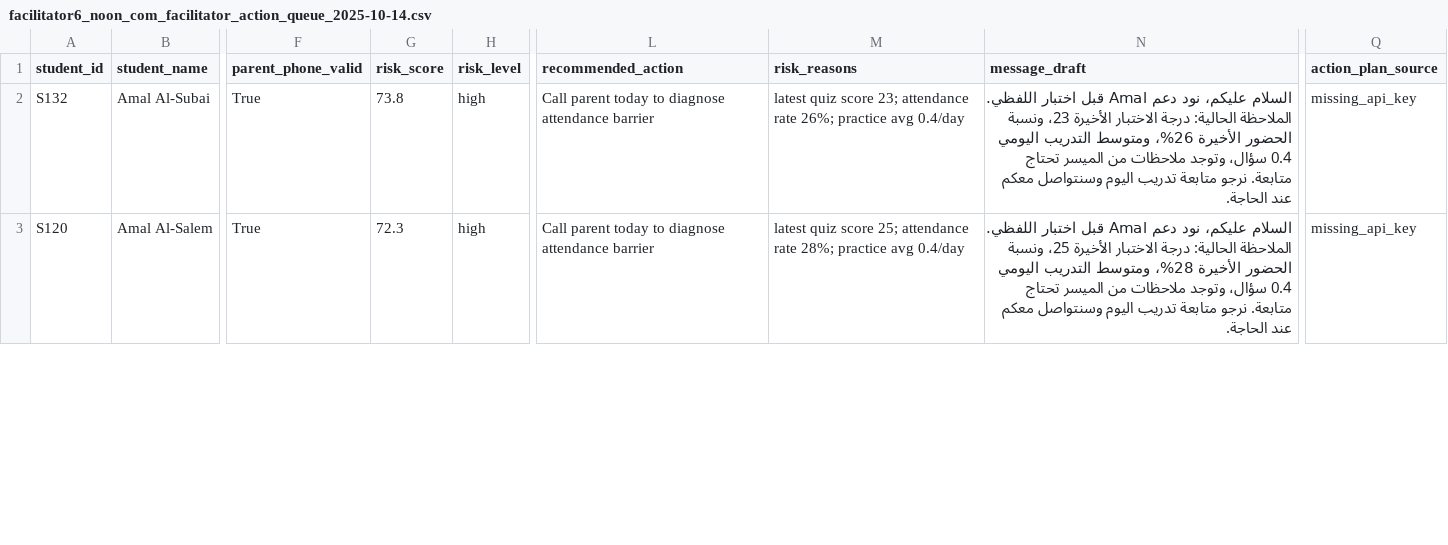
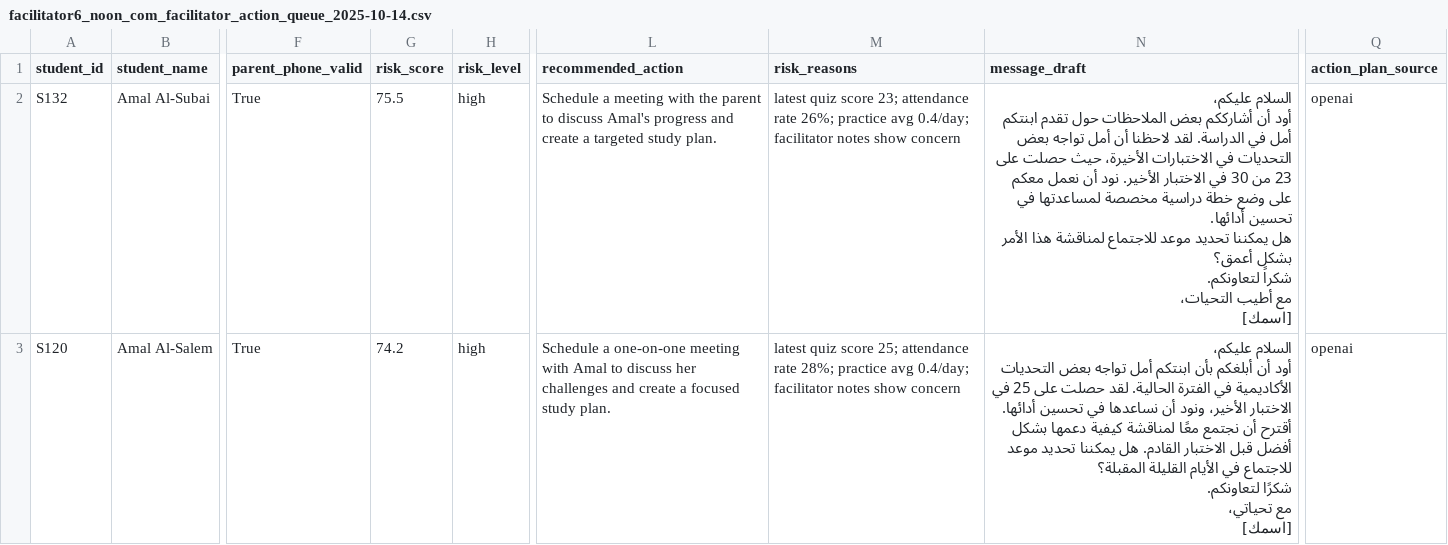
Before and after one commit to OmarShaqaqi/EdNoon, a CSV file: outputs/interventions/facilitators/facilitator6_noon_com_facilitator_action_queue_2025-10-14.csv, drawn as a sheet; only a part is shown, gaps mark what is left out; ↵ is a line break in a cell; the diff covers the shown part only; the diff names each change by its address in the sheet, - before the commit and + after, or states it on an @@ line.

```diff
--- a/outputs/interventions/facilitators/facilitator6_noon_com_facilitator_action_queue_2025-10-14.csv
+++ b/outputs/interventions/facilitators/facilitator6_noon_com_facilitator_action_queue_2025-10-14.csv
-G2 (risk_score): 73.8
+G2 (risk_score): 75.5
-L2 (recommended_action): Call parent today to diagnose attendance barrier
+L2 (recommended_action): Schedule a meeting with the parent to discuss Amal's progress and create a targeted study plan.
-M2 (risk_reasons): …practice avg 0.4/day
+M2 (risk_reasons): …practice avg 0.4/day; facilitator notes show concern
-N2 (message_draft): السلام عليكم، نود دعم Amal قبل اختبار اللفظي. الملاحظة الحالية: درجة الاختبار الأخيرة 23، ونسبة الحضور الأخيرة 26%، ومتوسط التدريب اليومي 0.4 سؤال، وتوجد ملاحظات من الميسر تحتاج متابعة. نرجو متابعة تدريب اليوم وسنتواصل معكم عند الحاجة.
+N2 (message_draft): السلام عليكم، ↵ أود أن أشارككم بعض الملاحظات حول تقدم ابنتكم أمل في الدراسة. لقد لاحظنا أن أمل تواجه بعض التحديات في الاختبارات الأخيرة، حيث حصلت على 23 من 30 في الاختبار الأخير. نود أن نعمل معكم على وضع خطة دراسية مخصصة لمساعدتها في تحسين أدائها. ↵ هل يمكننا تحديد موعد للاجتماع لمناقشة هذا الأمر بشكل أعمق؟ ↵ شكراً لتعاونكم. ↵ مع أطيب التحيات، ↵ [اسمك]
-Q2:Q3 (action_plan_source): missing_api_key
+Q2:Q3 (action_plan_source): openai
-G3 (risk_score): 72.3
+G3 (risk_score): 74.2
-L3 (recommended_action): Call parent today to diagnose attendance barrier
+L3 (recommended_action): Schedule a one-on-one meeting with Amal to discuss her challenges and create a focused study plan.
-M3 (risk_reasons): …practice avg 0.4/day
+M3 (risk_reasons): …practice avg 0.4/day; facilitator notes show concern
-N3 (message_draft): السلام عليكم، نود دعم Amal قبل اختبار اللفظي. الملاحظة الحالية: درجة الاختبار الأخيرة 25، ونسبة الحضور الأخيرة 28%، ومتوسط التدريب اليومي 0.4 سؤال، وتوجد ملاحظات من الميسر تحتاج متابعة. نرجو متابعة تدريب اليوم وسنتواصل معكم عند الحاجة.
+N3 (message_draft): السلام عليكم، ↵ أود أن أبلغكم بأن ابنتكم أمل تواجه بعض التحديات الأكاديمية في الفترة الحالية. لقد حصلت على 25 في الاختبار الأخير، ونود أن نساعدها في تحسين أدائها. ↵ أقترح أن نجتمع معًا لمناقشة كيفية دعمها بشكل أفضل قبل الاختبار القادم. هل يمكننا تحديد موعد للاجتماع في الأيام القليلة المقبلة؟ ↵ شكرًا لتعاونكم. ↵ مع تحياتي، ↵ [اسمك]
```
Also changed, not shown: 1 added row and 30 edited cells elsewhere in this file, outputs/interventions/facilitators/facilitator1_noon_com_facilitator_action_queue_2025-10-14.csv, outputs/interventions/facilitators/facilitator3_noon_com_facilitator_action_queue_2025-10-14.csv, 20 other files.
